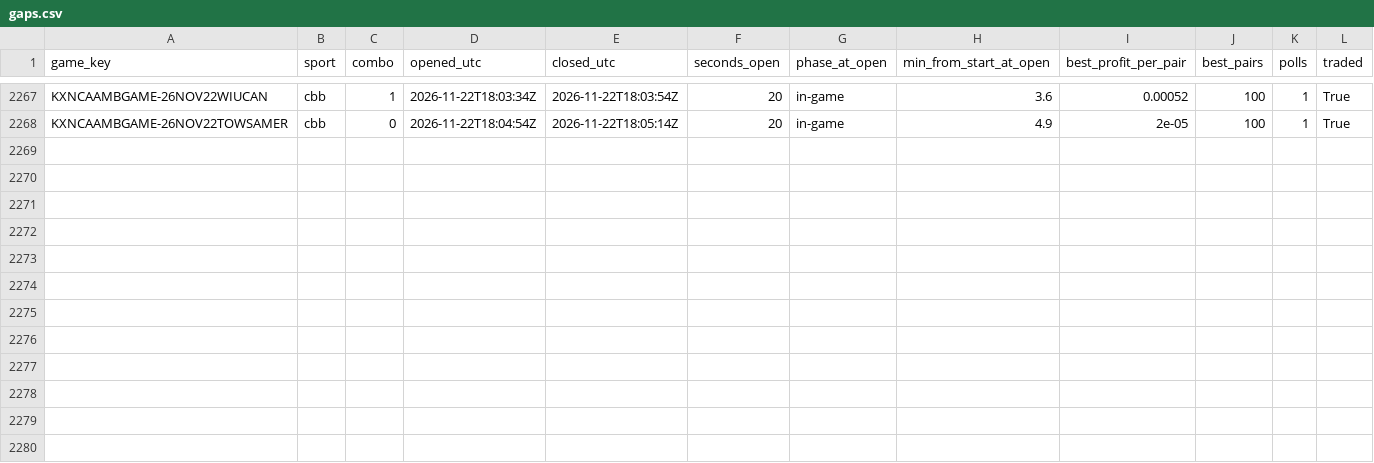
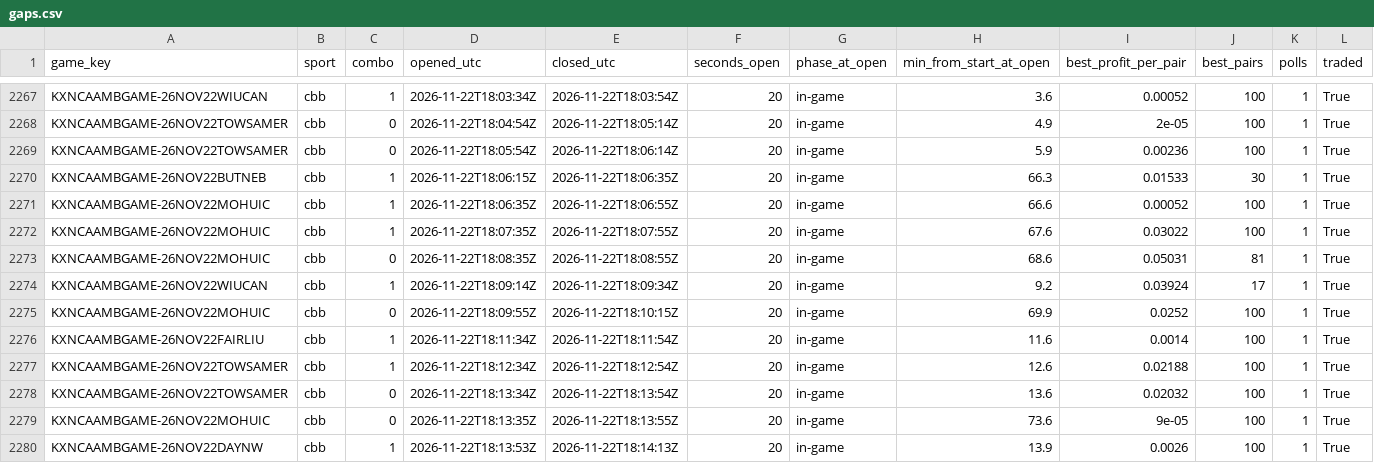
Before and after one commit to gwjp19/Garage-Band-Hedge-Fund, a CSV file: data/gaps.csv, drawn as a sheet; only a part is shown, gaps mark what is left out.

```diff
--- a/data/gaps.csv
+++ b/data/gaps.csv
@@ -2268 +2268,13 @@ KXNCAAMBGAME-26NOV22WIUCAN,cbb,1,2026-11-22T18:03:34Z,2026-11-22T18:03:54Z,20,in
 KXNCAAMBGAME-26NOV22TOWSAMER,cbb,0,2026-11-22T18:04:54Z,2026-11-22T18:05:14Z,20,in-game,4.9,2e-05,100,1,True
+KXNCAAMBGAME-26NOV22TOWSAMER,cbb,0,2026-11-22T18:05:54Z,2026-11-22T18:06:14Z,20,in-game,5.9,0.00236,100,1,True
+KXNCAAMBGAME-26NOV22BUTNEB,cbb,1,2026-11-22T18:06:15Z,2026-11-22T18:06:35Z,20,in-game,66.3,0.01533,30,1,True
+KXNCAAMBGAME-26NOV22MOHUIC,cbb,1,2026-11-22T18:06:35Z,2026-11-22T18:06:55Z,20,in-game,66.6,0.00052,100,1,True
+KXNCAAMBGAME-26NOV22MOHUIC,cbb,1,2026-11-22T18:07:35Z,2026-11-22T18:07:55Z,20,in-game,67.6,0.03022,100,1,True
+KXNCAAMBGAME-26NOV22MOHUIC,cbb,0,2026-11-22T18:08:35Z,2026-11-22T18:08:55Z,20,in-game,68.6,0.05031,81,1,True
+KXNCAAMBGAME-26NOV22WIUCAN,cbb,1,2026-11-22T18:09:14Z,2026-11-22T18:09:34Z,20,in-game,9.2,0.03924,17,1,True
+KXNCAAMBGAME-26NOV22MOHUIC,cbb,0,2026-11-22T18:09:55Z,2026-11-22T18:10:15Z,20,in-game,69.9,0.0252,100,1,True
+KXNCAAMBGAME-26NOV22FAIRLIU,cbb,1,2026-11-22T18:11:34Z,2026-11-22T18:11:54Z,20,in-game,11.6,0.0014,100,1,True
+KXNCAAMBGAME-26NOV22TOWSAMER,cbb,1,2026-11-22T18:12:34Z,2026-11-22T18:12:54Z,20,in-game,12.6,0.02188,100,1,True
+KXNCAAMBGAME-26NOV22TOWSAMER,cbb,0,2026-11-22T18:13:34Z,2026-11-22T18:13:54Z,20,in-game,13.6,0.02032,100,1,True
+KXNCAAMBGAME-26NOV22MOHUIC,cbb,0,2026-11-22T18:13:35Z,2026-11-22T18:13:55Z,20,in-game,73.6,9e-05,100,1,True
+KXNCAAMBGAME-26NOV22DAYNW,cbb,1,2026-11-22T18:13:53Z,2026-11-22T18:14:13Z,20,in-game,13.9,0.0026,100,1,True
```
Also changed, not shown: data/rechecks.csv, data/trades.csv, 1 other file.
